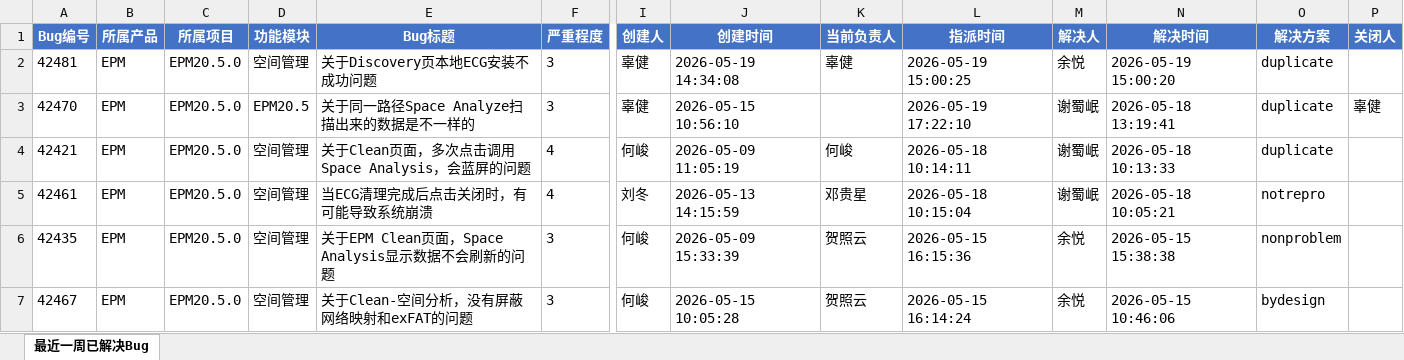
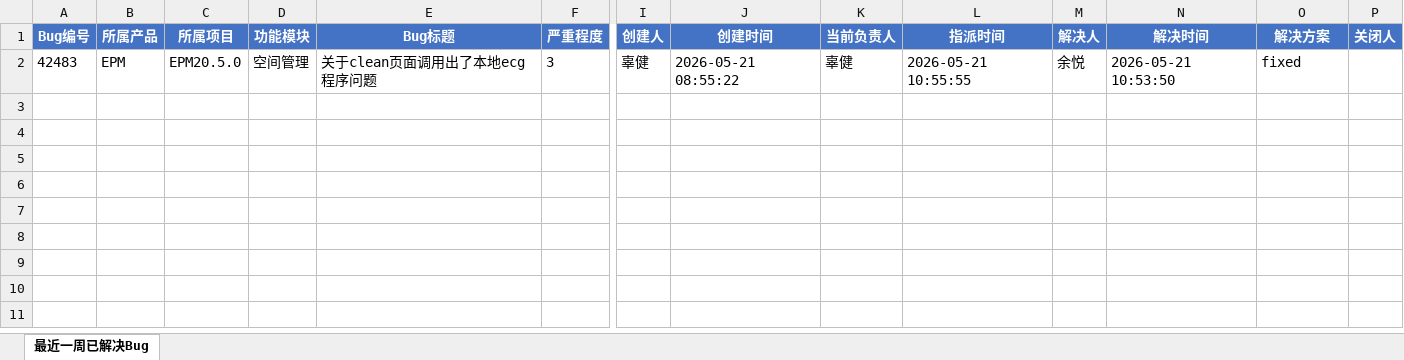
Before and after one commit to wrcopilot-org/mcp-zentao, an Excel workbook: monitor-zentao/code/nocodebug.xlsx, sheet 最近一周已解决Bug, drawn as a sheet; only a part is shown, gaps mark what is left out; values as stored, in another font and other column widths than the file's, no borders; rows hold the shown columns only; the diff names each change by its address in the sheet, - before the commit and + after, or states it on an @@ line.

```diff
--- a/monitor-zentao/code/nocodebug.xlsx (sheet 最近一周已解决Bug)
+++ b/monitor-zentao/code/nocodebug.xlsx (sheet 最近一周已解决Bug)
-A2 (Bug编号): 42481
+A2 (Bug编号): 42483
-E2 (Bug标题): 关于Discovery页本地ECG安装不成功问题
+E2 (Bug标题): 关于clean页面调用出了本地ecg程序问题
-J2 (创建时间): 2026-05-19 14:34:08
+J2 (创建时间): 2026-05-21 08:55:22
-L2 (指派时间): 2026-05-19 15:00:25
+L2 (指派时间): 2026-05-21 10:55:55
-N2 (解决时间): 2026-05-19 15:00:20
+N2 (解决时间): 2026-05-21 10:53:50
-O2 (解决方案): duplicate
+O2 (解决方案): fixed
-row 3: 42470 | EPM | EPM20.5.0 | EPM20.5 | 关于同一路径Space Analyze扫描出来的数据是不一样的 | 3 | 辜健 | 2026-05-15 10:56:10 |  | 2026-05-19 17:22:10 | 谢蜀岷 | 2026-05-18 13:19:41 | duplicate | 辜健
-row 4: 42421 | EPM | EPM20.5.0 | 空间管理 | 关于Clean页面，多次点击调用Space Analysis，会蓝屏的问题 | 4 | 何峻 | 2026-05-09 11:05:19 | 何峻 | 2026-05-18 10:14:11 | 谢蜀岷 | 2026-05-18 10:13:33 | duplicate
-row 5: 42461 | EPM | EPM20.5.0 | 空间管理 | 当ECG清理完成后点击关闭时，有可能导致系统崩溃 | 4 | 刘冬 | 2026-05-13 14:15:59 | 邓贵星 | 2026-05-18 10:15:04 | 谢蜀岷 | 2026-05-18 10:05:21 | notrepro
-row 6: 42435 | EPM | EPM20.5.0 | 空间管理 | 关于EPM Clean页面，Space Analysis显示数据不会刷新的问题 | 3 | 何峻 | 2026-05-09 15:33:39 | 贺照云 | 2026-05-15 16:15:36 | 余悦 | 2026-05-15 15:38:38 | nonproblem
-row 7: 42467 | EPM | EPM20.5.0 | 空间管理 | 关于Clean-空间分析，没有屏蔽网络映射和exFAT的问题 | 3 | 何峻 | 2026-05-15 10:05:28 | 贺照云 | 2026-05-15 16:14:24 | 余悦 | 2026-05-15 10:46:06 | bydesign
```
Also changed, not shown: monitor-zentao/code/currentbug.xlsx, monitor-zentao/code/dingtalk-mem.xlsx, 3 other files.
